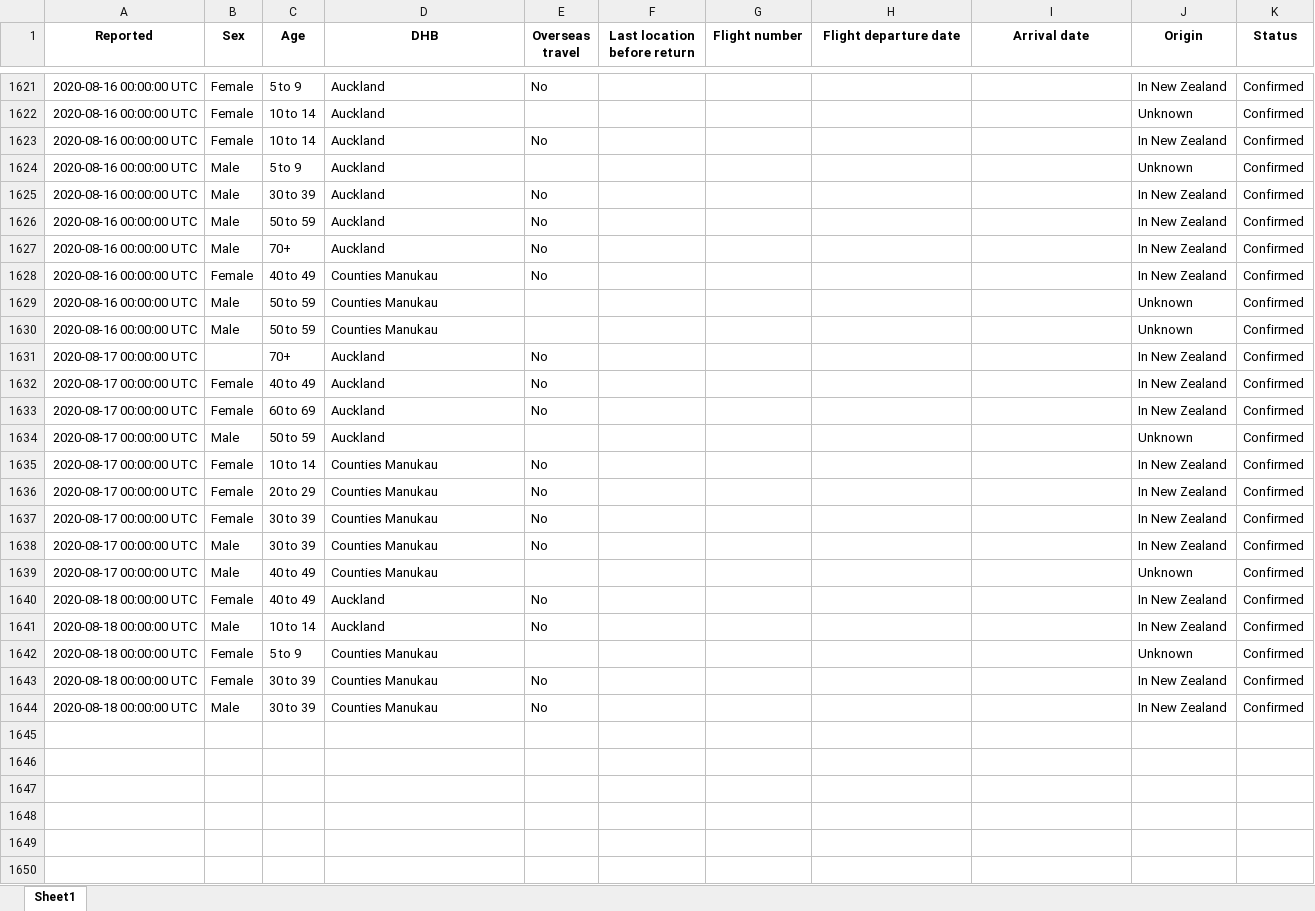
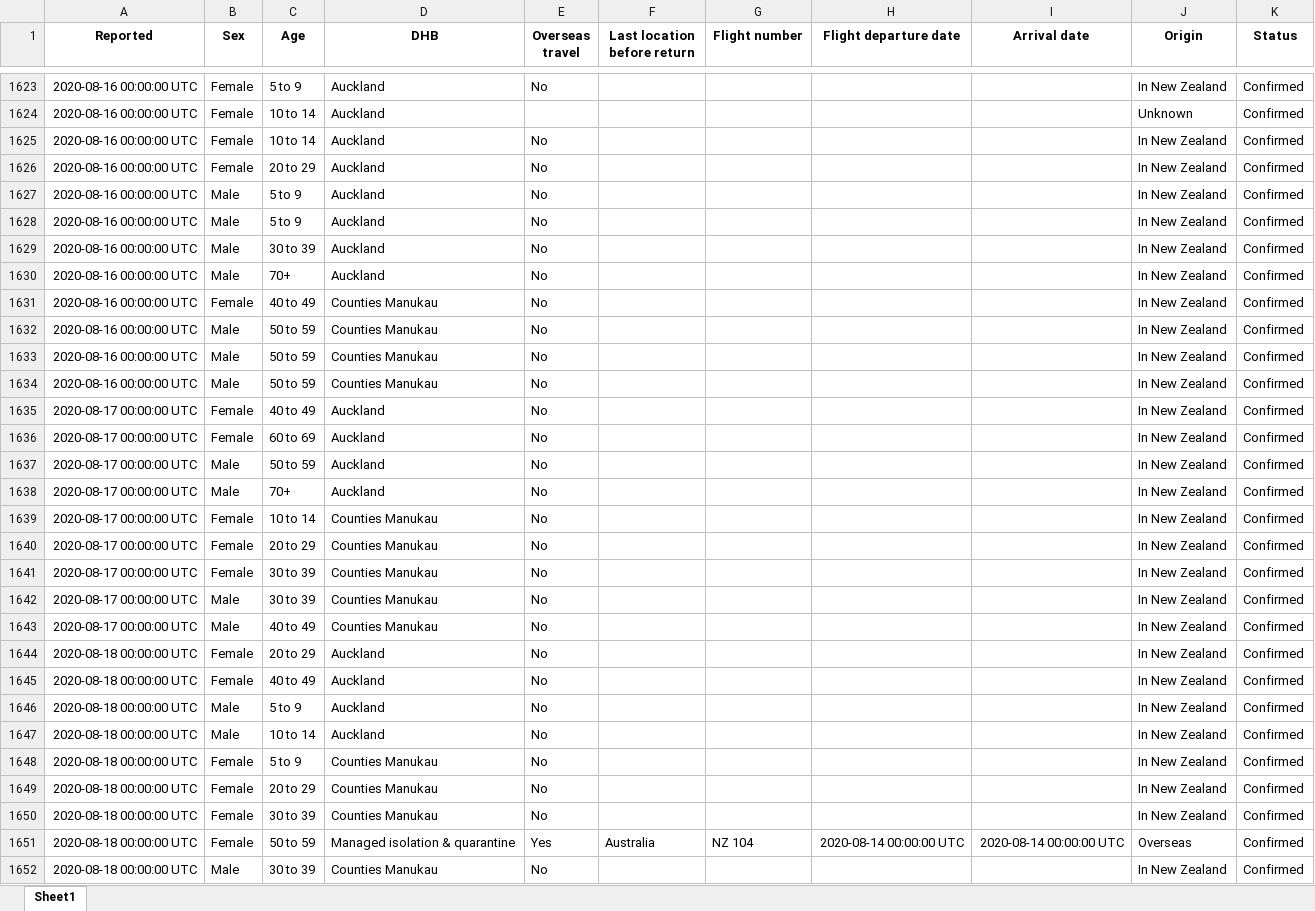
Before and after one commit to nzherald/nz-covid19-data, an Excel workbook: data/cases.xlsx, sheet Sheet1, drawn as a sheet; only a part is shown, gaps mark what is left out; values as stored, in another font and other column widths than the file's, no borders; removed rows and columns are numbered as before the commit, all else as after; the diff covers the shown part only; the diff names each change by its address in the sheet, - before the commit and + after, or states it on an @@ line.

```diff
--- a/data/cases.xlsx (sheet Sheet1)
+++ b/data/cases.xlsx (sheet Sheet1)
+row 1626: 2020-08-16 00:00:00 UTC | Female | 20 to 29 | Auckland | No |  |  |  |  | In New Zealand | Confirmed
-E1627 (Overseas travel): (empty)
+E1627 (Overseas travel): No
-J1627 (Origin): Unknown
+J1627 (Origin): In New Zealand
+row 1628: 2020-08-16 00:00:00 UTC | Male | 5 to 9 | Auckland | No |  |  |  |  | In New Zealand | Confirmed
-row 1626: 2020-08-16 00:00:00 UTC | Male | 50 to 59 | Auckland | No |  |  |  |  | In New Zealand | Confirmed
-E1632:E1633 (Overseas travel): (empty)
+E1632:E1633 (Overseas travel): No
-J1632:J1633 (Origin): Unknown
+J1632:J1633 (Origin): In New Zealand
-A1634 (Reported): 2020-08-17 00:00:00 UTC
+A1634 (Reported): 2020-08-16 00:00:00 UTC
-B1634 (Sex): (empty)
+B1634 (Sex): Male
-C1634 (Age): 70+
+C1634 (Age): 50 to 59
-D1634 (DHB): Auckland
+D1634 (DHB): Counties Manukau
-E1637 (Overseas travel): (empty)
+E1637 (Overseas travel): No
-J1637 (Origin): Unknown
+J1637 (Origin): In New Zealand
+row 1638: 2020-08-17 00:00:00 UTC | Male | 70+ | Auckland | No |  |  |  |  | In New Zealand | Confirmed
-E1643 (Overseas travel): (empty)
+E1643 (Overseas travel): No
-J1643 (Origin): Unknown
+J1643 (Origin): In New Zealand
+row 1644: 2020-08-18 00:00:00 UTC | Female | 20 to 29 | Auckland | No |  |  |  |  | In New Zealand | Confirmed
+row 1646: 2020-08-18 00:00:00 UTC | Male | 5 to 9 | Auckland | No |  |  |  |  | In New Zealand | Confirmed
-E1648 (Overseas travel): (empty)
+E1648 (Overseas travel): No
-J1648 (Origin): Unknown
+J1648 (Origin): In New Zealand
+row 1649: 2020-08-18 00:00:00 UTC | Female | 20 to 29 | Counties Manukau | No |  |  |  |  | In New Zealand | Confirmed
+row 1651: 2020-08-18 00:00:00 UTC | Female | 50 to 59 | Managed isolation & quarantine | Yes | Australia | NZ 104 | 2020-08-14 00:00:00 UTC | 2020-08-14 00:00:00 UTC | Overseas | Confirmed
```
Also changed, not shown: 34 added rows and 5 edited cells elsewhere in this sheet, data/days.xlsx, 10 other files.
